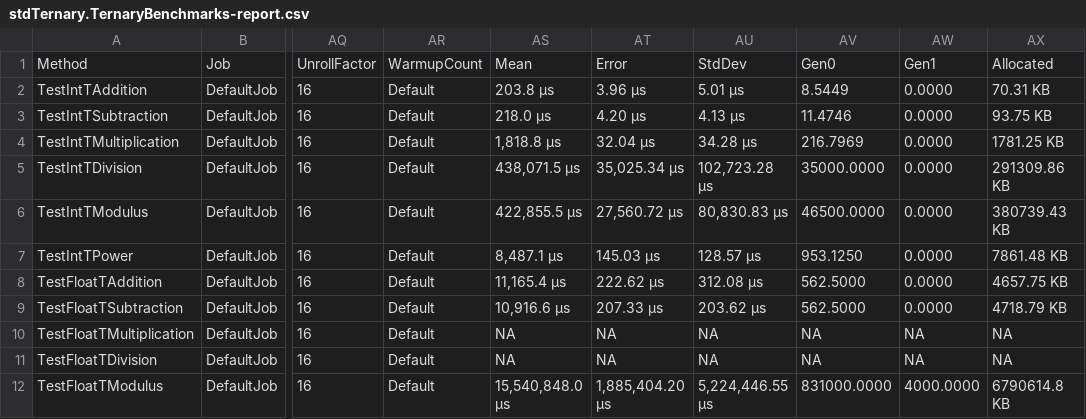
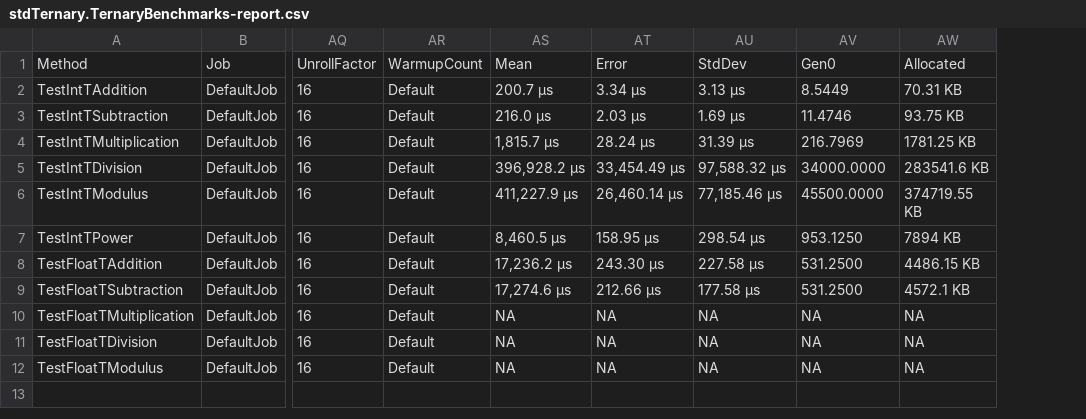
Before and after one commit to actionjdjackson/stdTernary, a CSV file: stdTernary/BenchmarkDotNet.Artifacts/results/stdTernary.TernaryBenchmarks-report.csv, drawn as a sheet; only a part is shown, gaps mark what is left out; removed rows and columns are numbered as before the commit, all else as after; the diff names each change by its address in the sheet, - before the commit and + after, or states it on an @@ line.

```diff
--- a/stdTernary/BenchmarkDotNet.Artifacts/results/stdTernary.TernaryBenchmarks-report.csv
+++ b/stdTernary/BenchmarkDotNet.Artifacts/results/stdTernary.TernaryBenchmarks-report.csv
-column AW, rows 1-12: Gen1 | 0.0000 | 0.0000 | 0.0000 | 0.0000 | 0.0000 | 0.0000 | 0.0000 | 0.0000 | NA | NA | 4000.0000
-AS2: 203.8 μs
+AS2: 200.7 μs
-AT2: 3.96 μs
+AT2: 3.34 μs
-AU2: 5.01 μs
+AU2: 3.13 μs
-AS3: 218.0 μs
+AS3: 216.0 μs
-AT3: 4.20 μs
+AT3: 2.03 μs
-AU3: 4.13 μs
+AU3: 1.69 μs
-AS4: 1,818.8 μs
+AS4: 1,815.7 μs
-AT4: 32.04 μs
+AT4: 28.24 μs
-AU4: 34.28 μs
+AU4: 31.39 μs
-AS5: 438,071.5 μs
+AS5: 396,928.2 μs
-AT5: 35,025.34 μs
+AT5: 33,454.49 μs
-AU5: 102,723.28 μs
+AU5: 97,588.32 μs
-AV5: 35000.0000
+AV5: 34000.0000
-AW5: 291309.86 KB
+AW5: 283541.6 KB
-AS6: 422,855.5 μs
+AS6: 411,227.9 μs
-AT6: 27,560.72 μs
+AT6: 26,460.14 μs
-AU6: 80,830.83 μs
+AU6: 77,185.46 μs
-AV6: 46500.0000
+AV6: 45500.0000
-AW6: 380739.43 KB
+AW6: 374719.55 KB
-AS7: 8,487.1 μs
+AS7: 8,460.5 μs
-AT7: 145.03 μs
+AT7: 158.95 μs
-AU7: 128.57 μs
+AU7: 298.54 μs
-AW7: 7861.48 KB
+AW7: 7894 KB
-AS8: 11,165.4 μs
+AS8: 17,236.2 μs
-AT8: 222.62 μs
+AT8: 243.30 μs
-AU8: 312.08 μs
+AU8: 227.58 μs
-AV8:AV9: 562.5000
+AV8:AV9: 531.2500
-AW8: 4657.75 KB
+AW8: 4486.15 KB
-AS9: 10,916.6 μs
+AS9: 17,274.6 μs
-AT9: 207.33 μs
+AT9: 212.66 μs
-AU9: 203.62 μs
+AU9: 177.58 μs
-AW9: 4718.79 KB
+AW9: 4572.1 KB
-AS12: 15,540,848.0 μs
+AS12: NA
-AT12: 1,885,404.20 μs
+AT12: NA
-AU12: 5,224,446.55 μs
+AU12: NA
-AV12: 831000.0000
+AV12: NA
-AW12: 6790614.8 KB
+AW12: NA
```
Also changed, not shown: 4 other files.
